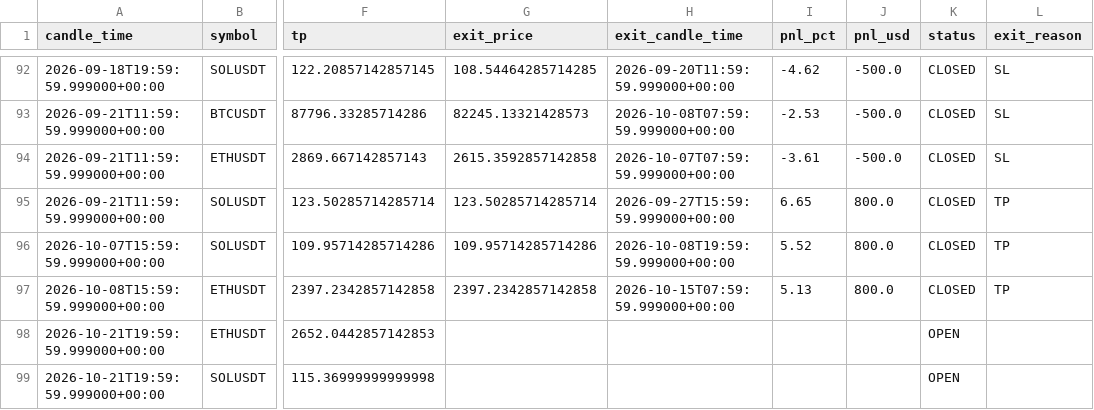
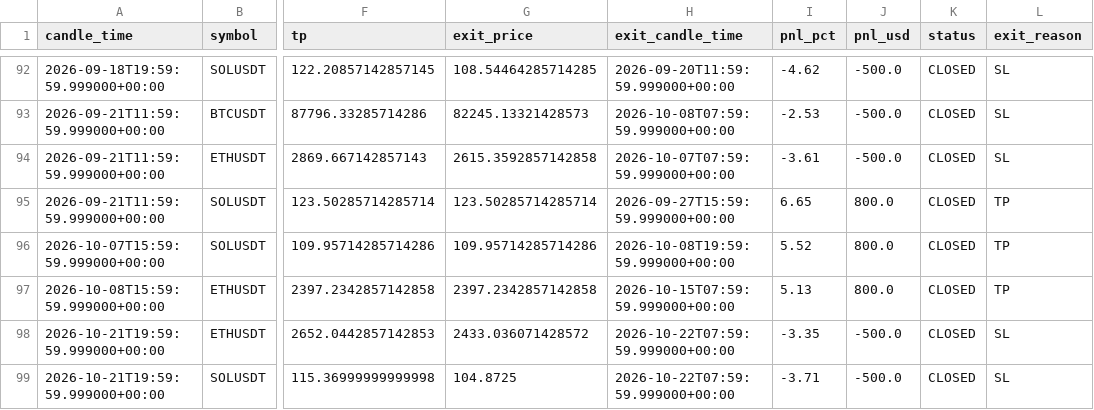
Before and after one commit to kushgbisen/cron-trader, a CSV file: logs/weekly_breakout/trades.csv, drawn as a sheet; only a part is shown, gaps mark what is left out; the diff names each change by its address in the sheet, - before the commit and + after, or states it on an @@ line.

```diff
--- a/logs/weekly_breakout/trades.csv
+++ b/logs/weekly_breakout/trades.csv
-G98 (exit_price): (empty)
+G98 (exit_price): 2433.036071428572
-H98:H99 (exit_candle_time): (empty)
+H98:H99 (exit_candle_time): 2026-10-22T07:59:59.999000+00:00
-I98 (pnl_pct): (empty)
+I98 (pnl_pct): -3.35
-J98:J99 (pnl_usd): (empty)
+J98:J99 (pnl_usd): -500.0
-K98:K99 (status): OPEN
+K98:K99 (status): CLOSED
-L98:L99 (exit_reason): (empty)
+L98:L99 (exit_reason): SL
-G99 (exit_price): (empty)
+G99 (exit_price): 104.8725
-I99 (pnl_pct): (empty)
+I99 (pnl_pct): -3.71
```
Also changed, not shown: 7 other files.
